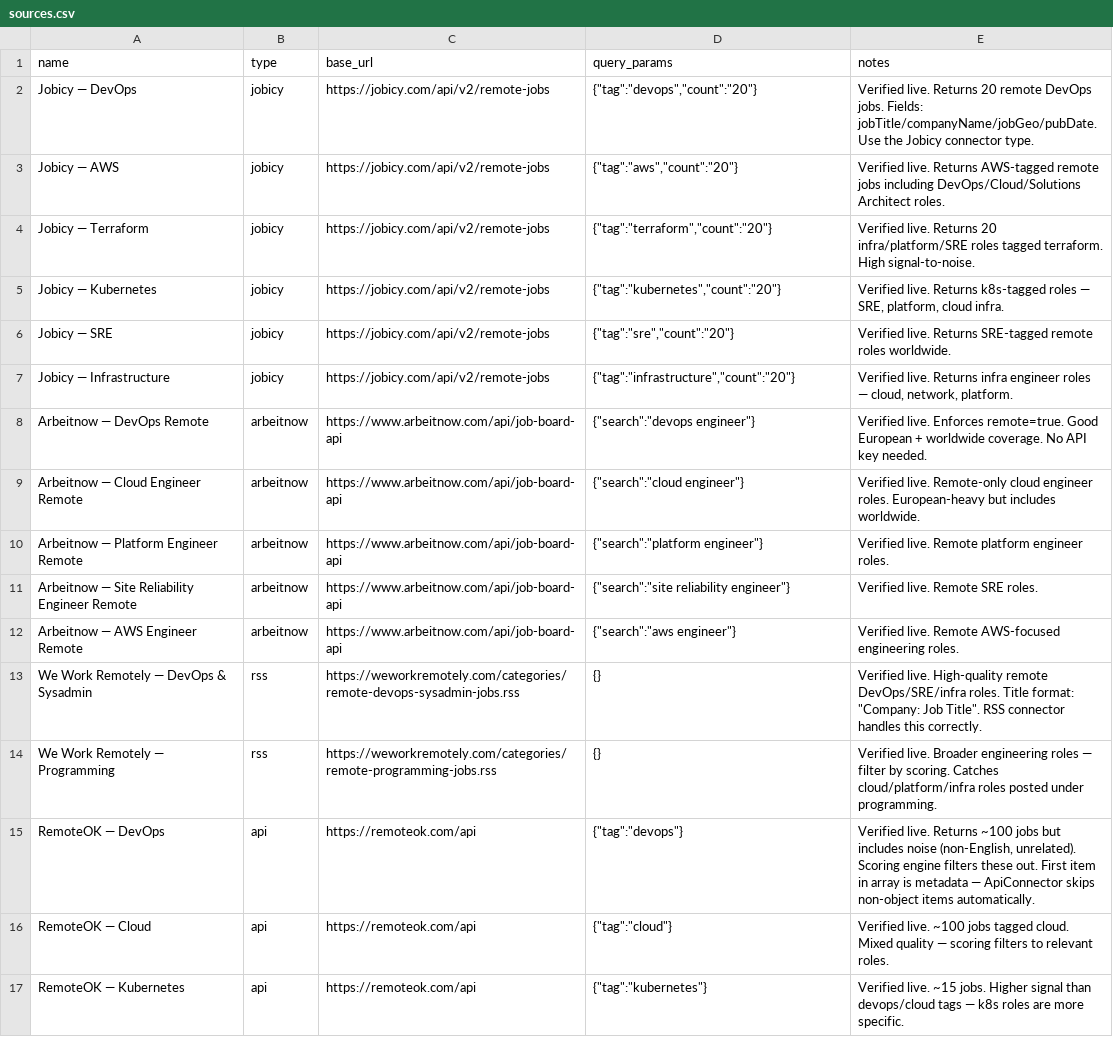
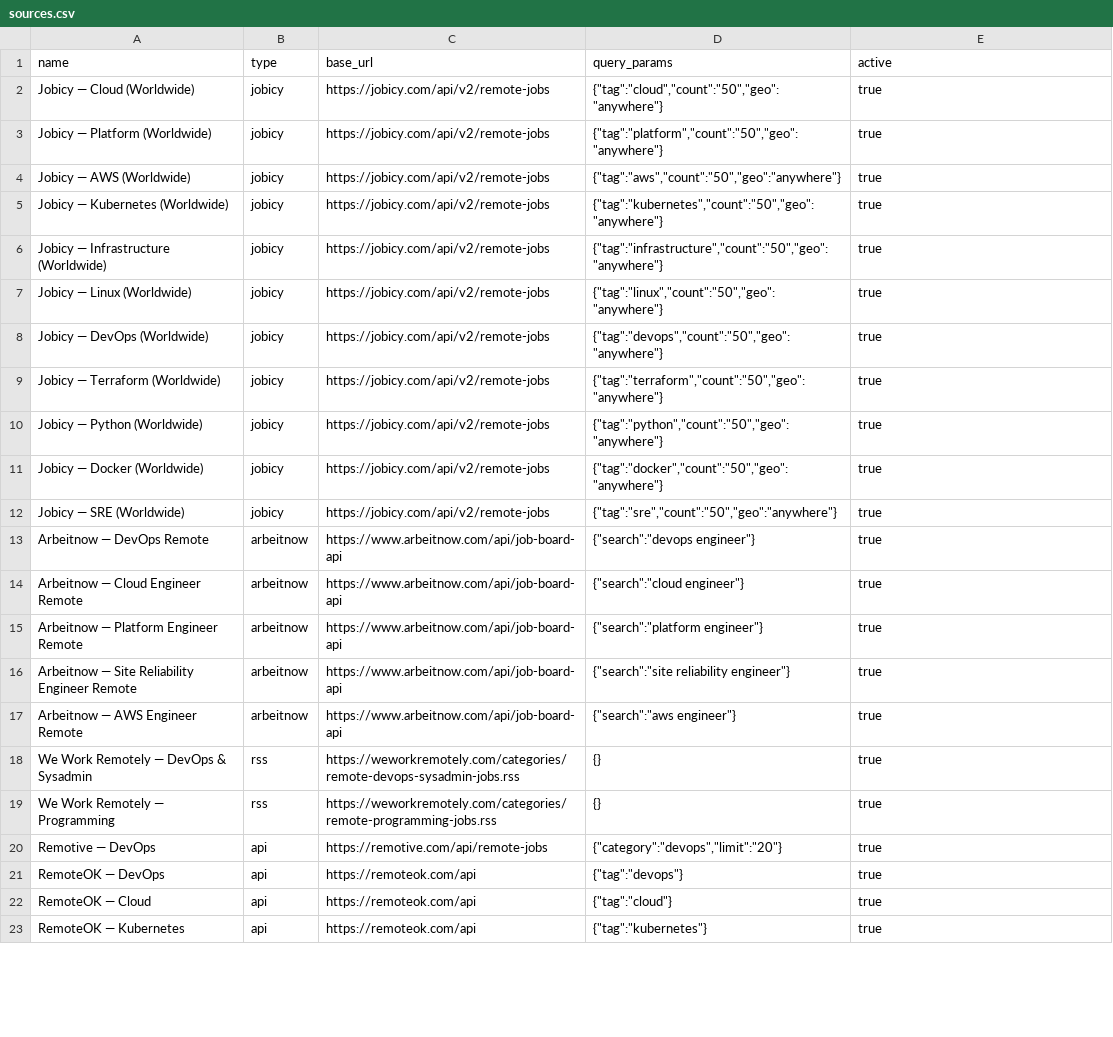
Before and after one commit to mustaphahaadi/job-me, a CSV file: sources.csv, drawn as a sheet; only a part is shown; removed rows and columns are numbered as before the commit, all else as after; the diff covers the shown part only; the diff names each change by its address in the sheet, - before the commit and + after, or states it on an @@ line.

```diff
--- a/sources.csv
+++ b/sources.csv
-E1: notes
+E1: active
-row 2: Jobicy — DevOps | jobicy | https://jobicy.com/api/v2/remote-jobs | {"tag":"devops","count":"20"} | Verified live. Returns 20 remote DevOps jobs. Fields: jobTitle/companyName/jobGeo/pubDate. Use the Jobicy connector type.
-A2 (name): Jobicy — AWS
+A2 (name): Jobicy — Cloud (Worldwide)
-D2 (query_params): {"tag":"aws","count":"20"}
+D2 (query_params): {"tag":"cloud","count":"50","geo":"anywhere"}
-E2 (active): Verified live. Returns AWS-tagged remote jobs including DevOps/Cloud/Solutions Architect roles.
+E2 (active): true
-A3 (name): Jobicy — Terraform
+A3 (name): Jobicy — Platform (Worldwide)
-D3 (query_params): {"tag":"terraform","count":"20"}
+D3 (query_params): {"tag":"platform","count":"50","geo":"anywhere"}
-E3 (active): Verified live. Returns 20 infra/platform/SRE roles tagged terraform. High signal-to-noise.
+E3 (active): true
+row 4: Jobicy — AWS (Worldwide) | jobicy | https://jobicy.com/api/v2/remote-jobs | {"tag":"aws","count":"50","geo":"anywhere"} | true
-A5 (name): Jobicy — Kubernetes
+A5 (name): Jobicy — Kubernetes (Worldwide)
-D5 (query_params): {"tag":"kubernetes","count":"20"}
+D5 (query_params): {"tag":"kubernetes","count":"50","geo":"anywhere"}
-E5 (active): Verified live. Returns k8s-tagged roles — SRE, platform, cloud infra.
+E5 (active): true
-row 6: Jobicy — SRE | jobicy | https://jobicy.com/api/v2/remote-jobs | {"tag":"sre","count":"20"} | Verified live. Returns SRE-tagged remote roles worldwide.
-A6 (name): Jobicy — Infrastructure
+A6 (name): Jobicy — Infrastructure (Worldwide)
-D6 (query_params): {"tag":"infrastructure","count":"20"}
+D6 (query_params): {"tag":"infrastructure","count":"50","geo":"anywhere"}
-E6 (active): Verified live. Returns infra engineer roles — cloud, network, platform.
+E6 (active): true
+row 7: Jobicy — Linux (Worldwide) | jobicy | https://jobicy.com/api/v2/remote-jobs | {"tag":"linux","count":"50","geo":"anywhere"} | true
+row 8: Jobicy — DevOps (Worldwide) | jobicy | https://jobicy.com/api/v2/remote-jobs | {"tag":"devops","count":"50","geo":"anywhere"} | true
+row 9: Jobicy — Terraform (Worldwide) | jobicy | https://jobicy.com/api/v2/remote-jobs | {"tag":"terraform","count":"50","geo":"anywhere"} | true
+row 10: Jobicy — Python (Worldwide) | jobicy | https://jobicy.com/api/v2/remote-jobs | {"tag":"python","count":"50","geo":"anywhere"} | true
+row 11: Jobicy — Docker (Worldwide) | jobicy | https://jobicy.com/api/v2/remote-jobs | {"tag":"docker","count":"50","geo":"anywhere"} | true
+row 12: Jobicy — SRE (Worldwide) | jobicy | https://jobicy.com/api/v2/remote-jobs | {"tag":"sre","count":"50","geo":"anywhere"} | true
-E13 (active): Verified live. Enforces remote=true. Good European + worldwide coverage. No API key needed.
+E13 (active): true
-E14 (active): Verified live. Remote-only cloud engineer roles. European-heavy but includes worldwide.
+E14 (active): true
-E15 (active): Verified live. Remote platform engineer roles.
+E15 (active): true
-E16 (active): Verified live. Remote SRE roles.
+E16 (active): true
-E17 (active): Verified live. Remote AWS-focused engineering roles.
+E17 (active): true
-E18 (active): Verified live. High-quality remote DevOps/SRE/infra roles. Title format: "Company: Job Title". RSS connector handles this correctly.
+E18 (active): true
-E19 (active): Verified live. Broader engineering roles — filter by scoring. Catches cloud/platform/infra roles posted under programming.
+E19 (active): true
+row 20: Remotive — DevOps | api | https://remotive.com/api/remote-jobs | {"category":"devops","limit":"20"} | true
-E21 (active): Verified live. Returns ~100 jobs but includes noise (non-English, unrelated). Scoring engine filters these out. First item in array is metadata — ApiConnector skips non-object items automatically.
+E21 (active): true
-E22 (active): Verified live. ~100 jobs tagged cloud. Mixed quality — scoring filters to relevant roles.
+E22 (active): true
-E23 (active): Verified live. ~15 jobs. Higher signal than devops/cloud tags — k8s roles are more specific.
+E23 (active): true
```
Also changed, not shown: 6 added rows and 1 removed row elsewhere in this file, 1 other file.
